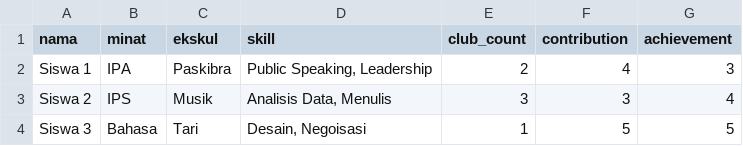
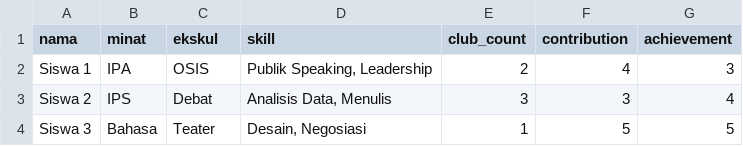
Before and after one commit to Sukmawati23/SPPK-Ekskul-Group404, a CSV file: data/sample_data.csv, drawn as a sheet.

```diff
--- a/data/sample_data.csv
+++ b/data/sample_data.csv
@@ -1,4 +1,4 @@
 nama,minat,ekskul,skill,club_count,contribution,achievement
-Siswa 1,IPA,Paskibra,"Public Speaking, Leadership",2,4,3
-Siswa 2,IPS,Musik,"Analisis Data, Menulis",3,3,4
-Siswa 3,Bahasa,Tari,"Desain, Negoisasi",1,5,5
+Siswa 1,IPA,OSIS,"Publik Speaking, Leadership",2,4,3
+Siswa 2,IPS,Debat,"Analisis Data, Menulis",3,3,4
+Siswa 3,Bahasa,Teater,"Desain, Negosiasi",1,5,5
```
Also changed, not shown: 6 other files.
